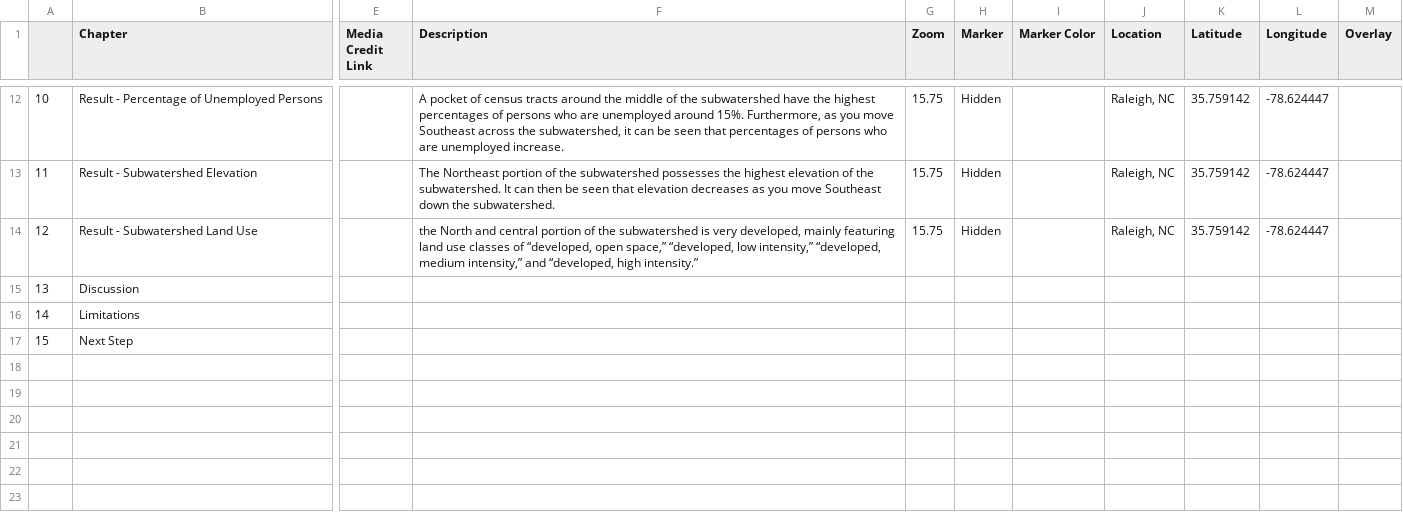
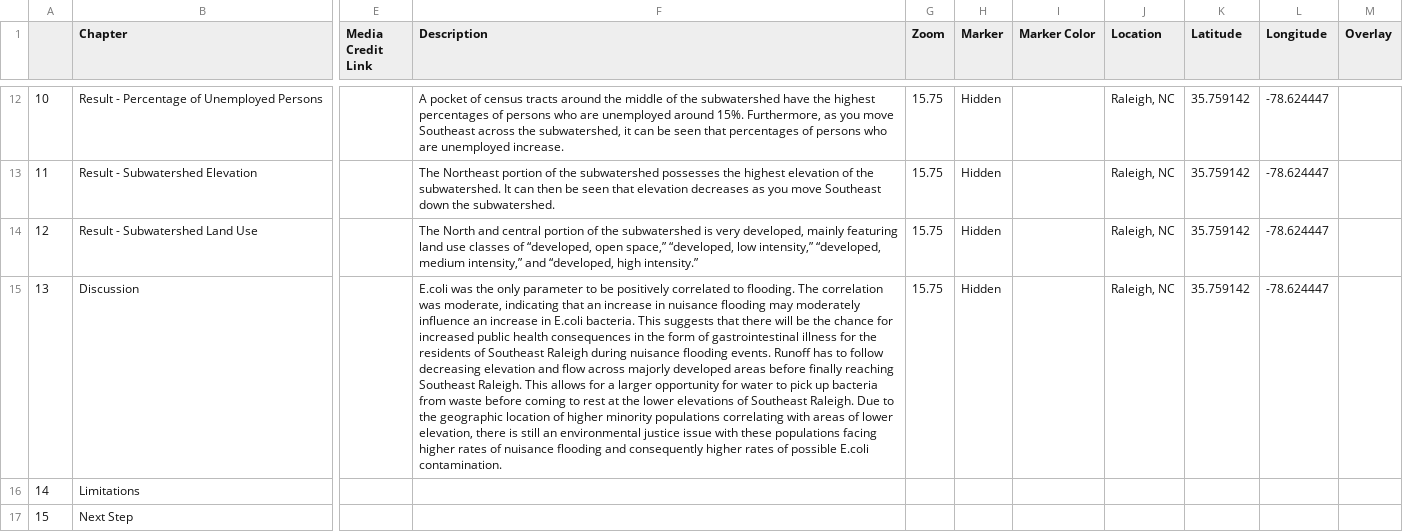
Before and after one commit to Jesscsch/storymap-class, a CSV file: csv/Chapters.csv, drawn as a sheet; only a part is shown, gaps mark what is left out; the diff names each change by its address in the sheet, - before the commit and + after, or states it on an @@ line.

Commit message:
changes to chapter 13

```diff
--- a/csv/Chapters.csv
+++ b/csv/Chapters.csv
-F14 (Description): the North and…
+F14 (Description): The North and…
-F15 (Description): (empty)
+F15 (Description): E.coli was the only parameter to be positively correlated to flooding. The correlation was moderate, indicating that an increase in nuisance flooding may moderately influence an increase in E.coli bacteria. This suggests that there will be the chance for increased public health consequences in the form of gastrointestinal illness for the residents of Southeast Raleigh during nuisance flooding events. Runoff has to follow decreasing elevation and flow across majorly developed areas before finally reaching Southeast Raleigh. This allows for a larger opportunity for water to pick up bacteria from waste before coming to rest at the lower elevations of Southeast Raleigh. Due to the geographic location of higher minority populations correlating with areas of lower elevation, there is still an environmental justice issue with these populations facing higher rates of nuisance flooding and consequently higher rates of possible E.coli contamination.
-G15 (Zoom): (empty)
+G15 (Zoom): 15.75
-H15 (Marker): (empty)
+H15 (Marker): Hidden
-J15 (Location): (empty)
+J15 (Location): Raleigh, NC
-K15 (Latitude): (empty)
+K15 (Latitude): 35.759142
-L15 (Longitude): (empty)
+L15 (Longitude): -78.624447
```
